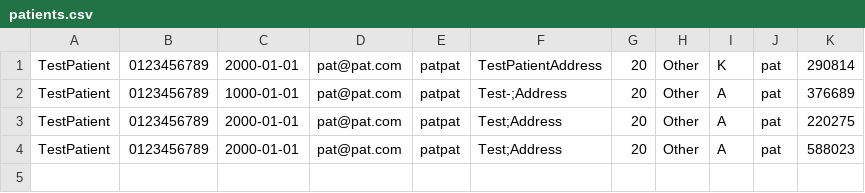
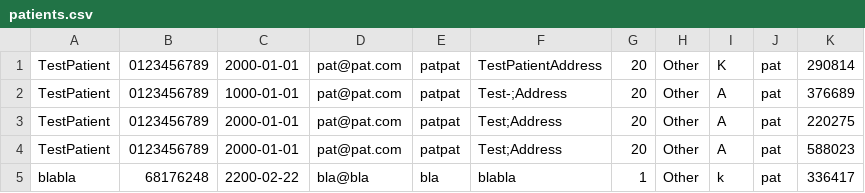
Before and after one commit to pran4455/Clinic-management-system, a CSV file: myproj/patients.csv, drawn as a sheet; the diff names each change by its address in the sheet, - before the commit and + after, or states it on an @@ line.

```diff
--- a/myproj/patients.csv
+++ b/myproj/patients.csv
+row 5: blabla | 68176248 | 2200-02-22 | bla@bla | bla | blabla | 1 | Other | k | pat | 336417
```
Also changed, not shown: myproj/logs.csv, myproj/register.csv, 2 other files.
